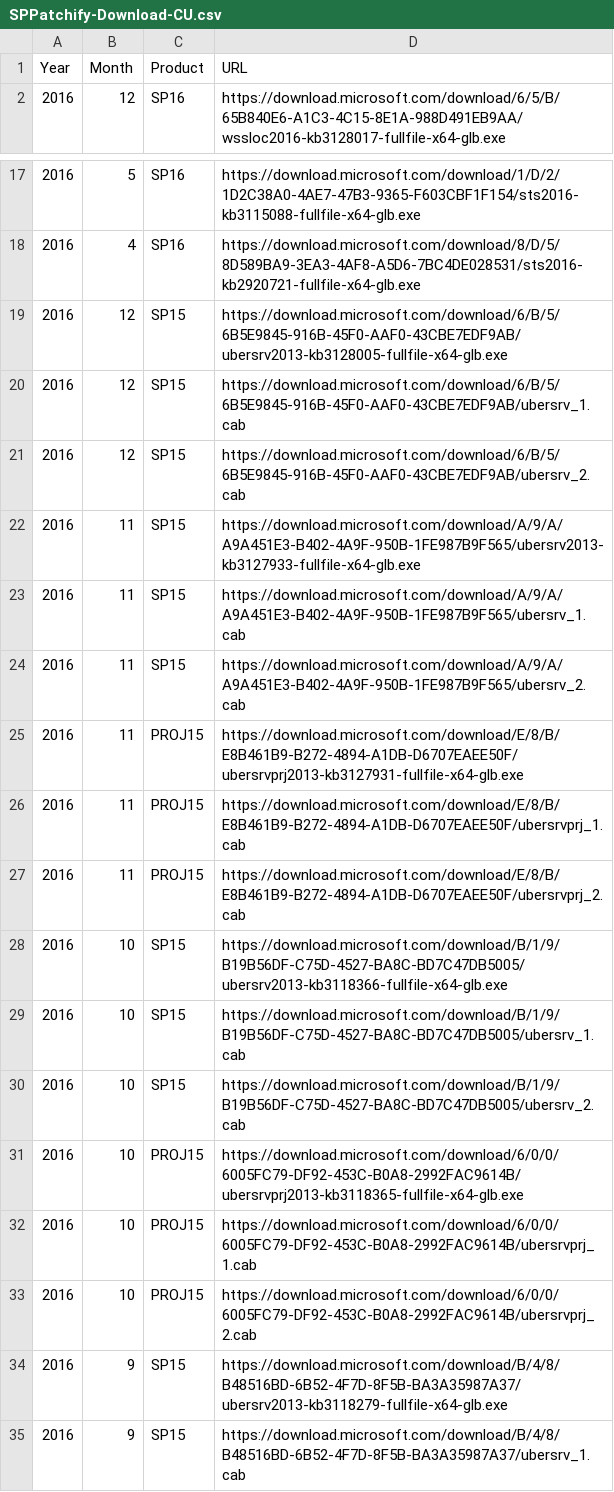
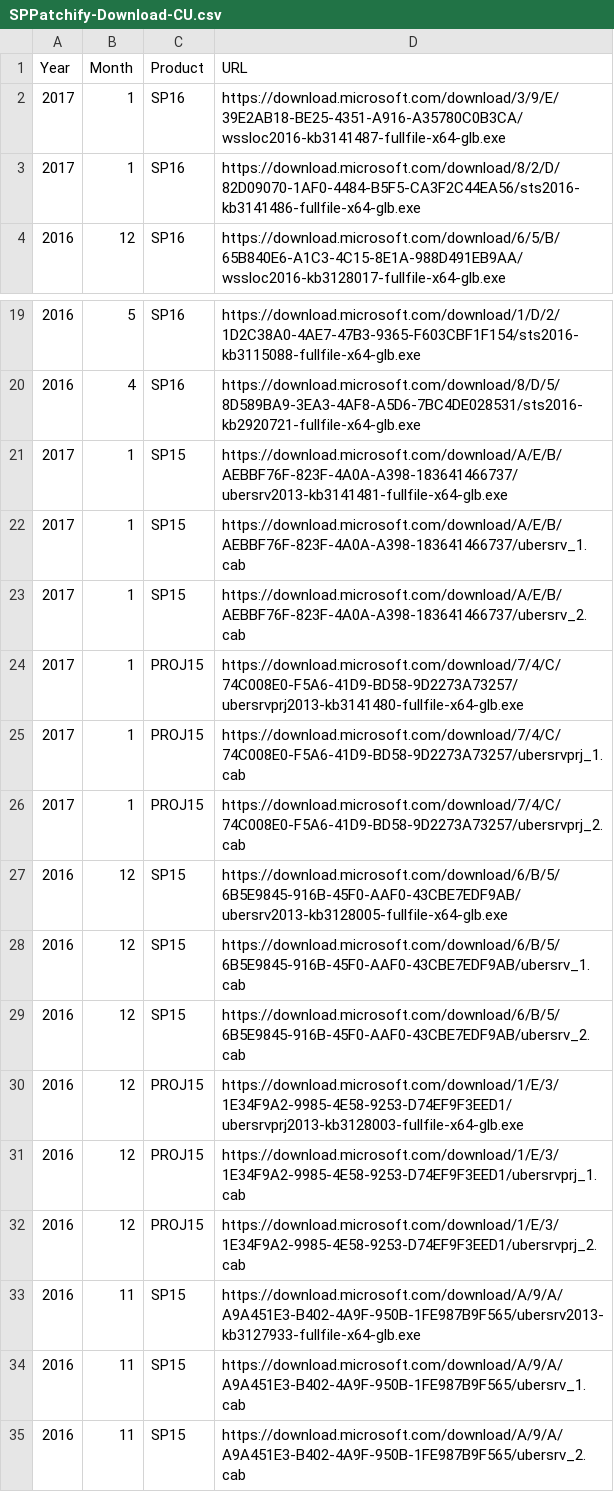
Before and after one commit to spjeff/sppatchify, a CSV file: SPPatchify-Download-CU.csv, drawn as a sheet; only a part is shown, gaps mark what is left out; the shorter side is filled out with more unchanged rows; the diff names each change by its address in the sheet, - before the commit and + after, or states it on an @@ line.

Commit message:
Download
added EXE and CAB source URLs for recent months

```diff
--- a/SPPatchify-Download-CU.csv
+++ b/SPPatchify-Download-CU.csv
+row 2: 2017 | 1 | SP16 | https://download.microsoft.com/download/3/9/E/39E2AB18-BE25-4351-A916-A35780C0B3CA/wssloc2016-kb3141487-fullfile-x64-glb.exe
+row 3: 2017 | 1 | SP16 | https://download.microsoft.com/download/8/2/D/82D09070-1AF0-4484-B5F5-CA3F2C44EA56/sts2016-kb3141486-fullfile-x64-glb.exe
+row 21: 2017 | 1 | SP15 | https://download.microsoft.com/download/A/E/B/AEBBF76F-823F-4A0A-A398-183641466737/ubersrv2013-kb3141481-fullfile-x64-glb.exe
+row 22: 2017 | 1 | SP15 | https://download.microsoft.com/download/A/E/B/AEBBF76F-823F-4A0A-A398-183641466737/ubersrv_1.cab
+row 23: 2017 | 1 | SP15 | https://download.microsoft.com/download/A/E/B/AEBBF76F-823F-4A0A-A398-183641466737/ubersrv_2.cab
+row 24: 2017 | 1 | PROJ15 | https://download.microsoft.com/download/7/4/C/74C008E0-F5A6-41D9-BD58-9D2273A73257/ubersrvprj2013-kb3141480-fullfile-x64-glb.exe
+row 25: 2017 | 1 | PROJ15 | https://download.microsoft.com/download/7/4/C/74C008E0-F5A6-41D9-BD58-9D2273A73257/ubersrvprj_1.cab
+row 26: 2017 | 1 | PROJ15 | https://download.microsoft.com/download/7/4/C/74C008E0-F5A6-41D9-BD58-9D2273A73257/ubersrvprj_2.cab
+row 30: 2016 | 12 | PROJ15 | https://download.microsoft.com/download/1/E/3/1E34F9A2-9985-4E58-9253-D74EF9F3EED1/ubersrvprj2013-kb3128003-fullfile-x64-glb.exe
+row 31: 2016 | 12 | PROJ15 | https://download.microsoft.com/download/1/E/3/1E34F9A2-9985-4E58-9253-D74EF9F3EED1/ubersrvprj_1.cab
+row 32: 2016 | 12 | PROJ15 | https://download.microsoft.com/download/1/E/3/1E34F9A2-9985-4E58-9253-D74EF9F3EED1/ubersrvprj_2.cab
```
